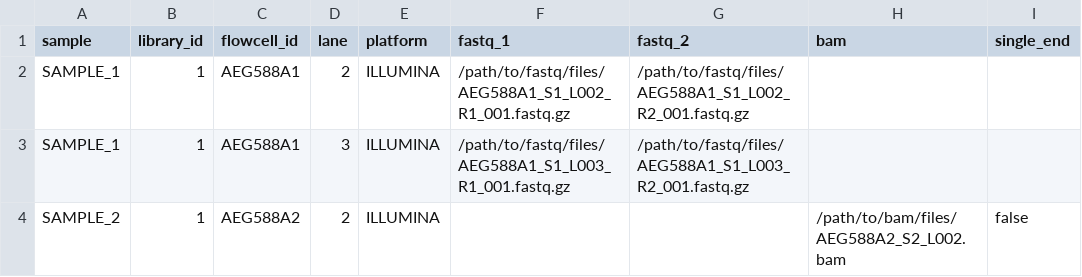
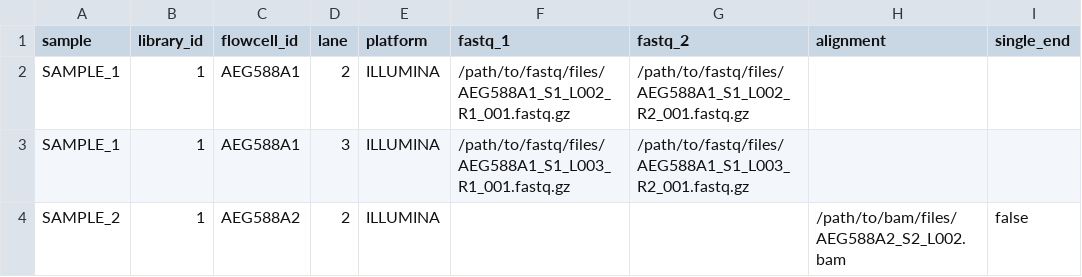
Before and after one commit to NBISweden/biovat, a CSV file: assets/samplesheet.csv, drawn as a sheet.

Commit message:
Rename the BAM/CRAM samplesheet column bam to alignment and accept an optional index
The root samplesheet now uses the column names of the stage pipelines, so a
samplesheet with alignment rows is valid for BioVAT and for the stages that
start from alignments. BioVAT sorts and indexes the alignment again, so index
is validated and not used.

```diff
--- a/assets/samplesheet.csv
+++ b/assets/samplesheet.csv
@@ -1,2 +1,2 @@
-sample,library_id,flowcell_id,lane,platform,fastq_1,fastq_2,bam,single_end
+sample,library_id,flowcell_id,lane,platform,fastq_1,fastq_2,alignment,single_end
 SAMPLE_1,1,AEG588A1,2,ILLUMINA,/path/to/fastq/files/AEG588A1_S1_L002_R1_001.fastq.gz,/path/to/fastq/files/AEG588A1_S1_L002_R2_001.fastq.gz,,
```
Also changed, not shown: examples/chaining/samplesheet.csv, 24 other files.
